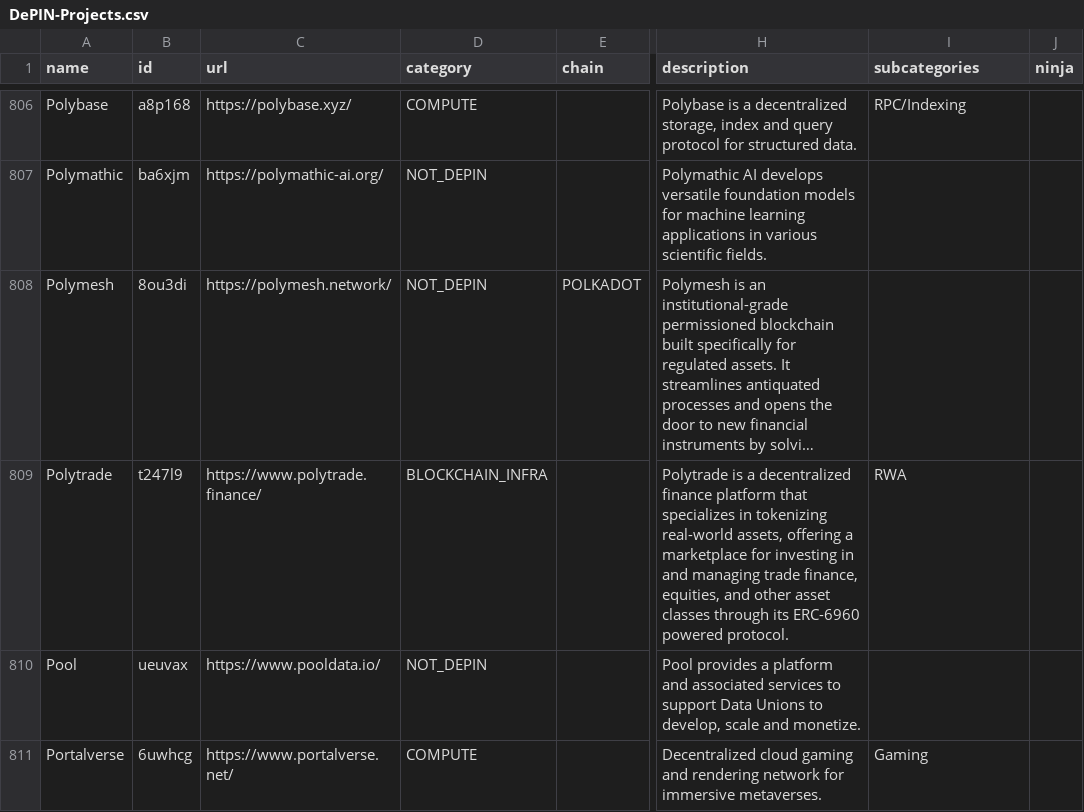
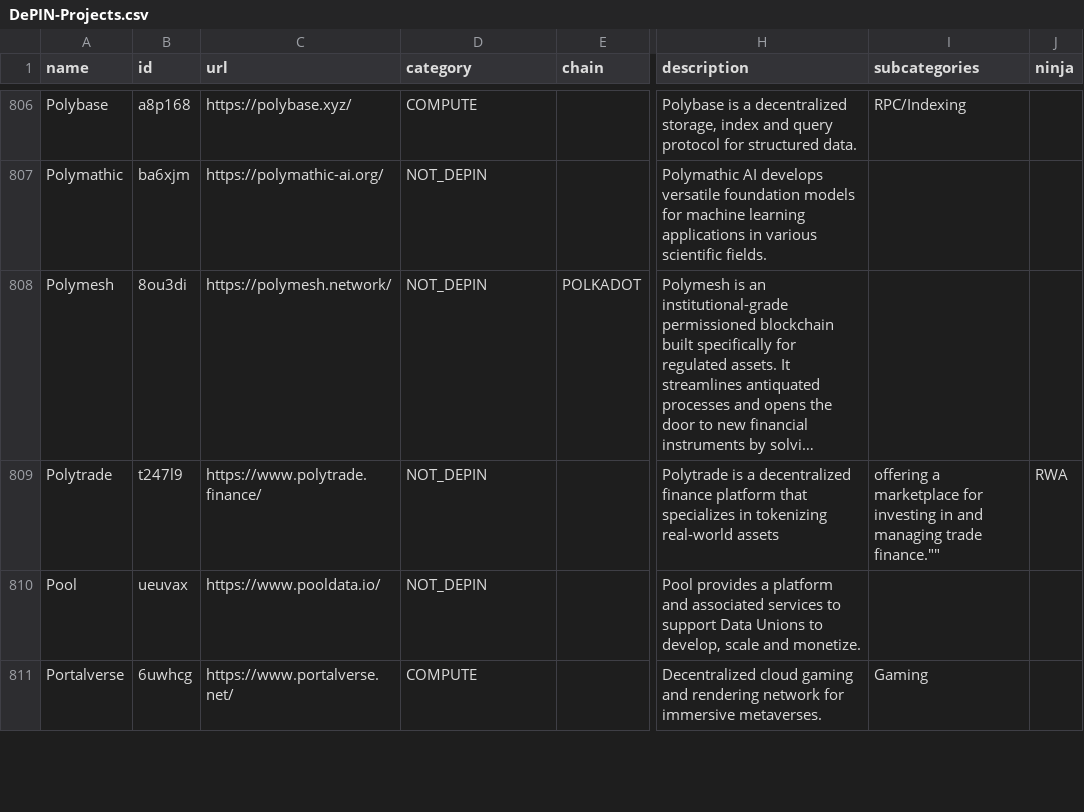
Before and after one commit to ev3-team/adapters, a CSV file: scripts/data/DePIN-Projects.csv, drawn as a sheet; only a part is shown, gaps mark what is left out; long unchanged cells end in …; the diff names each change by its address in the sheet, - before the commit and + after, or states it on an @@ line.

```diff
--- a/scripts/data/DePIN-Projects.csv
+++ b/scripts/data/DePIN-Projects.csv
-D809 (category): BLOCKCHAIN_INFRA
+D809 (category): NOT_DEPIN
-H809 (description): …tokenizing real-world assets, offering a marketplace for investing in and managing trade finance, equities, and other asset classes through its ERC-6960 powered protocol.
+H809 (description): …tokenizing real-world assets
-I809 (subcategories): RWA
+I809 (subcategories): offering a marketplace for investing in and managing trade finance.""
-J809 (ninja): (empty)
+J809 (ninja): RWA
```
